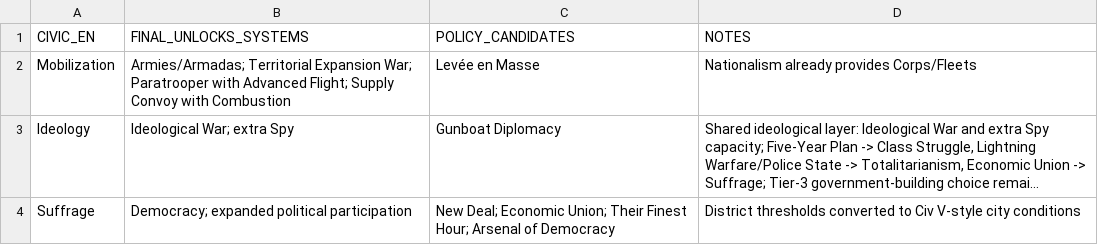
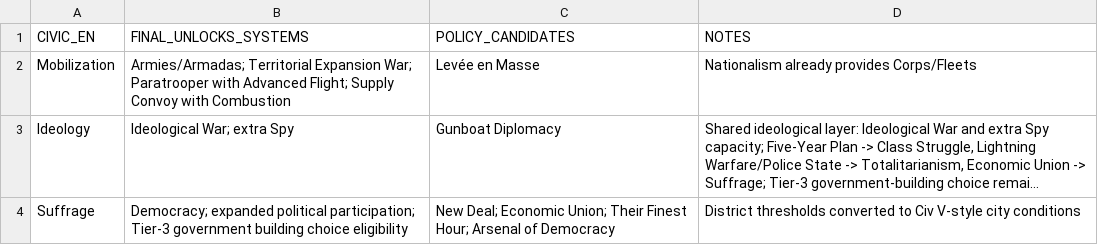
Before and after one commit to physical-geogrpahy-forever/academic_food_chain, a CSV file: civics_reference/civic_unlock_summary_modern_v1_part_a.csv, drawn as a sheet; long unchanged cells end in …; the diff names each change by its address in the sheet, - before the commit and + after, or states it on an @@ line.

Commit message:
Add Tier-3 government building eligibility to Suffrage

```diff
--- a/civics_reference/civic_unlock_summary_modern_v1_part_a.csv
+++ b/civics_reference/civic_unlock_summary_modern_v1_part_a.csv
-B4 (FINAL_UNLOCKS_SYSTEMS): …expanded political participation
+B4 (FINAL_UNLOCKS_SYSTEMS): …expanded political participation; Tier-3 government building choice eligibility
```
